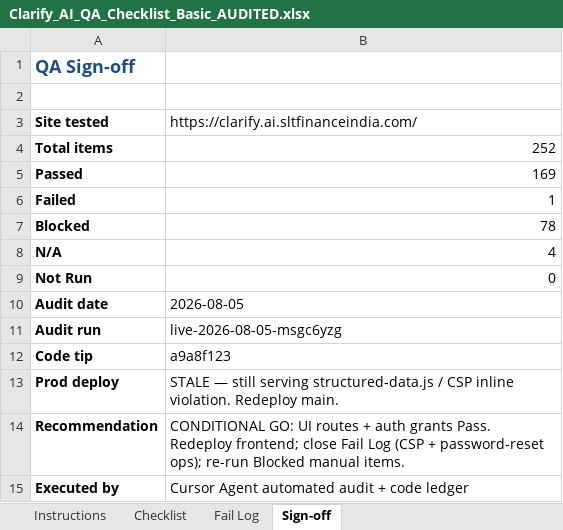
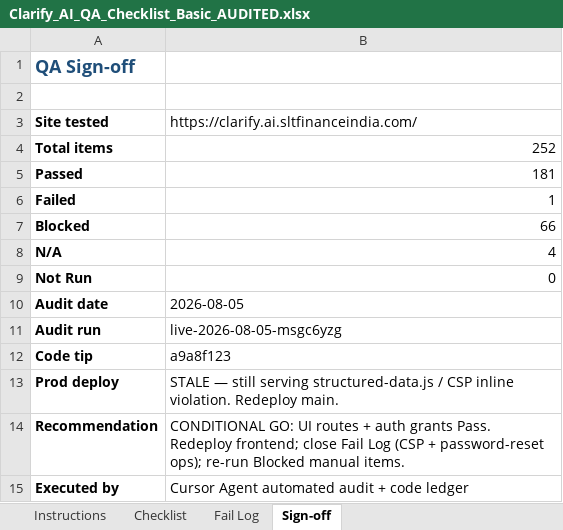
Before and after one commit to Clarifyy-Ai/clarity-assistant, an Excel workbook: Clarify_AI_QA_Checklist_Basic_AUDITED.xlsx, sheet Sign-off, drawn as a sheet; values as stored, in another font and other column widths than the file's, no borders; the diff names each change by its address in the sheet, - before the commit and + after, or states it on an @@ line.

```diff
--- a/Clarify_AI_QA_Checklist_Basic_AUDITED.xlsx (sheet Sign-off)
+++ b/Clarify_AI_QA_Checklist_Basic_AUDITED.xlsx (sheet Sign-off)
-B5: 169
+B5: 181
-B7: 78
+B7: 66
```
Also changed, not shown: sheet Checklist, sheet Instructions, 8 other files.
